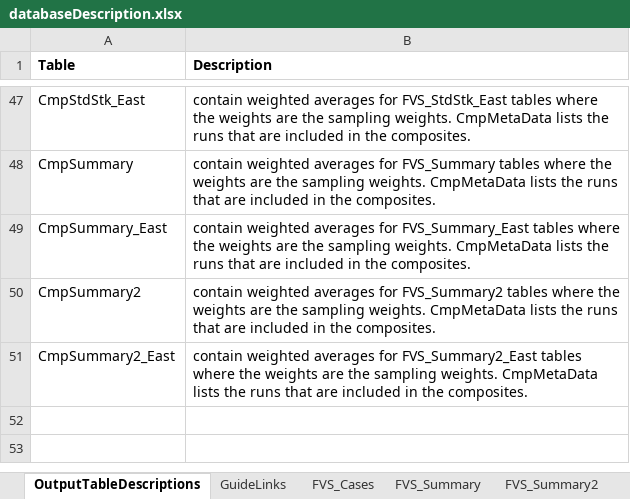
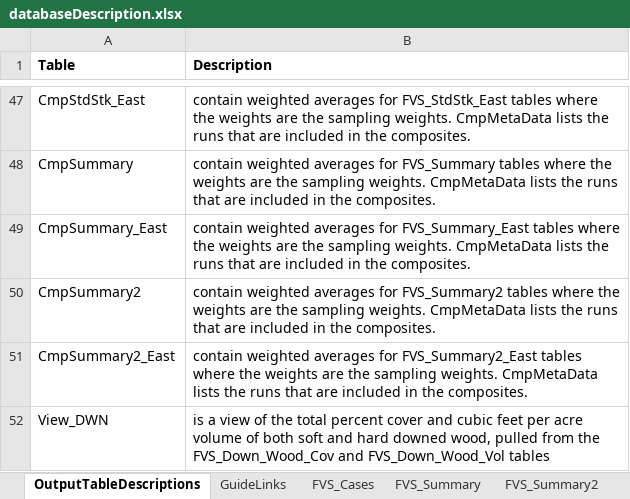
Before and after one commit to USDAForestService/ForestVegetationSimulator-Interface, an Excel workbook: shinyFVSOnlineDev/databaseDescription.xlsx, sheet OutputTableDescriptions, drawn as a sheet; only a part is shown, gaps mark what is left out; values as stored, in another font and other column widths than the file's, no borders; the diff names each change by its address in the sheet, - before the commit and + after, or states it on an @@ line.

Commit message:
Added in the View_DWN table for the Describe Tables dropdown list
git-svn-id: svn+ssh://svn.code.sf.net/p/open-fvs/code/rFVS@3521 90b89b48-9230-0de4-5065-812dd12741b8

```diff
--- a/shinyFVSOnlineDev/databaseDescription.xlsx (sheet OutputTableDescriptions)
+++ b/shinyFVSOnlineDev/databaseDescription.xlsx (sheet OutputTableDescriptions)
+row 52: View_DWN | is a view of the total percent cover and cubic feet per acre volume of both soft and hard downed wood, pulled from the FVS_Down_Wood_Cov and FVS_Down_Wood_Vol tables
```
Also changed, not shown: other sheet tabs.
